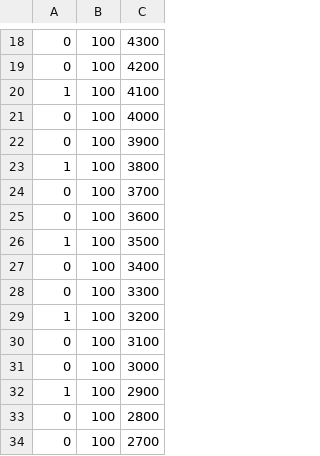
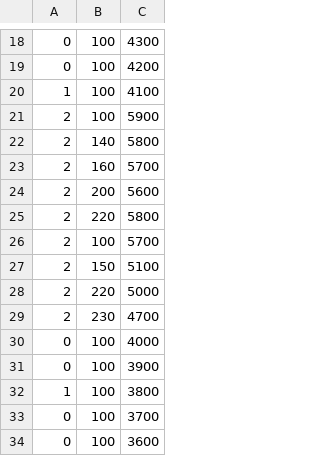
Before and after one commit to Aiko-Dornan/famicon_seisaku, a CSV file: x64/Debug/LoadEnemy/LoadEnemy.csv, drawn as a sheet; only a part is shown, gaps mark what is left out; the shorter side is filled out with more unchanged rows; the diff names each change by its address in the sheet, - before the commit and + after, or states it on an @@ line.

```diff
--- a/x64/Debug/LoadEnemy/LoadEnemy.csv
+++ b/x64/Debug/LoadEnemy/LoadEnemy.csv
+row 21: 2 | 100 | 5900
+row 22: 2 | 140 | 5800
+row 23: 2 | 160 | 5700
+row 24: 2 | 200 | 5600
+row 25: 2 | 220 | 5800
+row 26: 2 | 100 | 5700
+row 27: 2 | 150 | 5100
+row 28: 2 | 220 | 5000
+row 29: 2 | 230 | 4700
```
Also changed, not shown: 23 other files.
